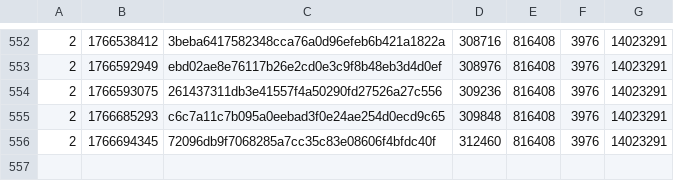
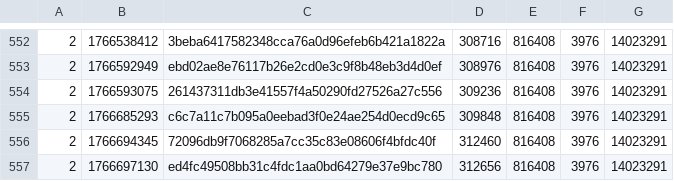
Before and after one commit to SAT-R/sa3, a CSV file: reports/progress-sa3-nonmatching.csv, drawn as a sheet; only a part is shown, gaps mark what is left out.

```diff
--- a/reports/progress-sa3-nonmatching.csv
+++ b/reports/progress-sa3-nonmatching.csv
@@ -556 +556,2 @@
 2,1766694345,72096db9f7068285a7cc35c83e08606f4bfdc40f,312460,816408,3976,14023291
+2,1766697130,ed4fc49508bb31c4fdc1aa0bd64279e37e9bc780,312656,816408,3976,14023291
```
Also changed, not shown: reports/progress-sa3-matching.csv, 1 other file.
